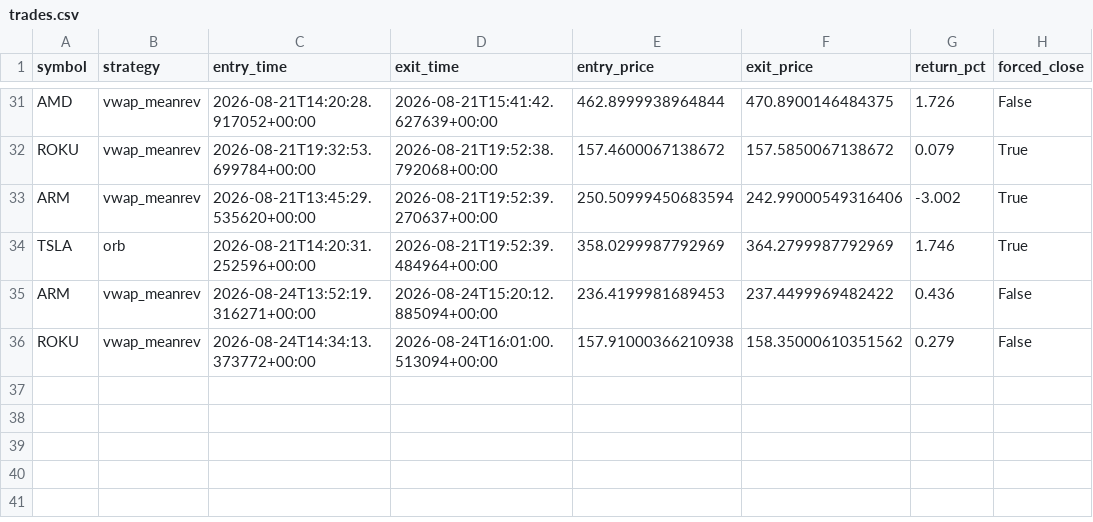
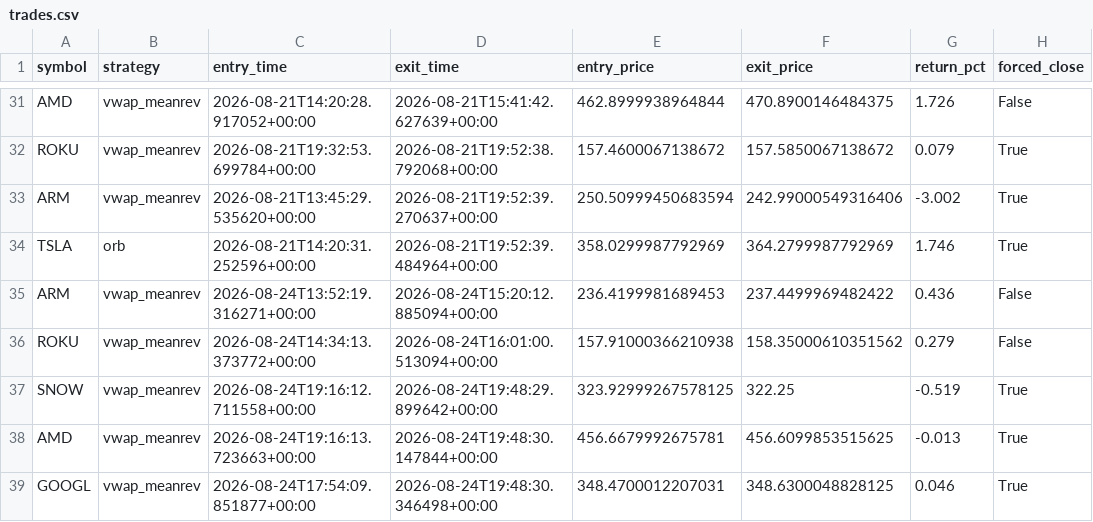
Before and after one commit to pagianand/Auto-Trading, a CSV file: data/trades.csv, drawn as a sheet; only a part is shown, gaps mark what is left out.

```diff
--- a/data/trades.csv
+++ b/data/trades.csv
@@ -36 +36,4 @@ ARM,vwap_meanrev,2026-08-24T13:52:19.316271+00:00,2026-08-24T15:20:12.885094+00:
 ROKU,vwap_meanrev,2026-08-24T14:34:13.373772+00:00,2026-08-24T16:01:00.513094+00:00,157.91000366210938,158.35000610351562,0.279,False
+SNOW,vwap_meanrev,2026-08-24T19:16:12.711558+00:00,2026-08-24T19:48:29.899642+00:00,323.92999267578125,322.25,-0.519,True
+AMD,vwap_meanrev,2026-08-24T19:16:13.723663+00:00,2026-08-24T19:48:30.147844+00:00,456.6679992675781,456.6099853515625,-0.013,True
+GOOGL,vwap_meanrev,2026-08-24T17:54:09.851877+00:00,2026-08-24T19:48:30.346498+00:00,348.4700012207031,348.6300048828125,0.046,True
```
Also changed, not shown: 1 other file.
